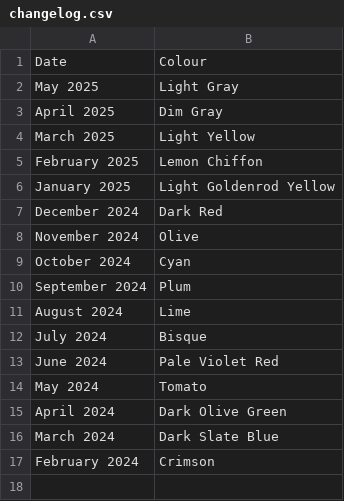
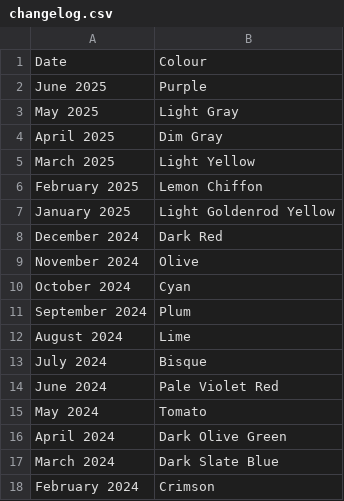
Before and after one commit to DanJBower/ColourOfTheMonth, a CSV file: ColourOfTheMonth/app/src/main/assets/changelog.csv, drawn as a sheet.

```diff
--- a/ColourOfTheMonth/app/src/main/assets/changelog.csv
+++ b/ColourOfTheMonth/app/src/main/assets/changelog.csv
@@ -1,2 +1,3 @@
 Date,Colour
+June 2025,Purple
 May 2025,Light Gray
```
